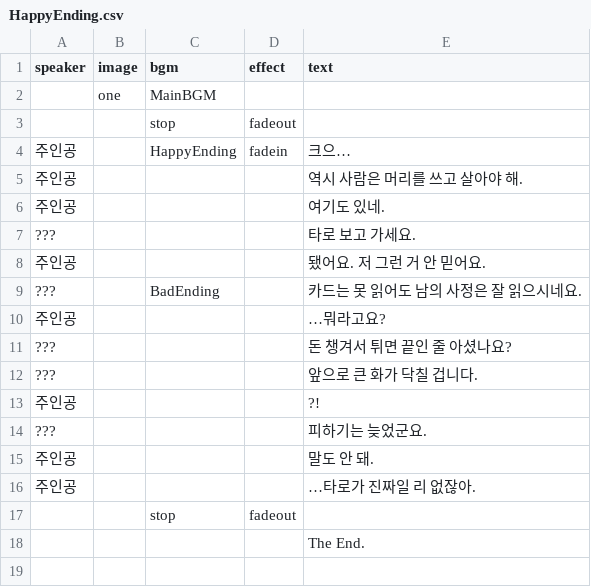
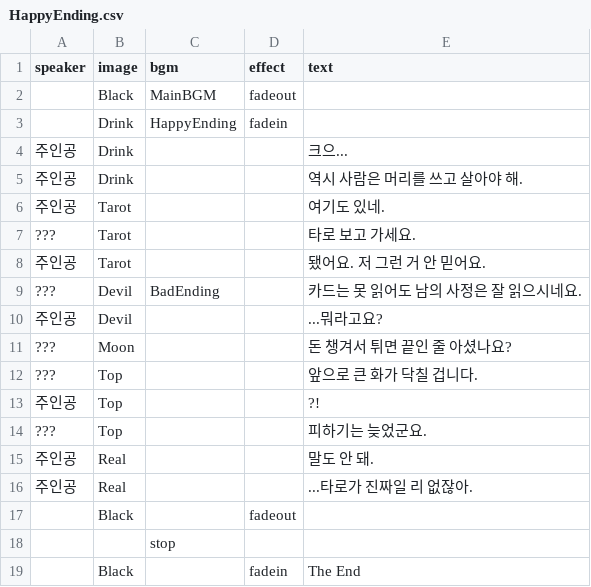
Before and after one commit to lee-ye-eun/2026-gammaruCIEN-gamejam, a CSV file: Assets/05_Datas/Story/HappyEnding.csv, drawn as a sheet.

```diff
--- a/Assets/05_Datas/Story/HappyEnding.csv
+++ b/Assets/05_Datas/Story/HappyEnding.csv
@@ -1,18 +1,19 @@
 speaker,image,bgm,effect,text
-,one,MainBGM,,
-,,stop,fadeout,
-주인공,,HappyEnding,fadein, 크으…
-주인공,,,, 역시 사람은 머리를 쓰고 살아야 해.
-주인공,,,, 여기도 있네.
-???,,,, 타로 보고 가세요.
-주인공,,,, 됐어요. 저 그런 거 안 믿어요.
-???,,BadEnding,, 카드는 못 읽어도 남의 사정은 잘 읽으시네요.
-주인공,,,, …뭐라고요?
-???,,,, 돈 챙겨서 튀면 끝인 줄 아셨나요?
-???,,,, 앞으로 큰 화가 닥칠 겁니다.
-주인공,,,, ?!
-???,,,, 피하기는 늦었군요.
-주인공,,,, 말도 안 돼.
-주인공,,,, …타로가 진짜일 리 없잖아.
-,,stop,fadeout,
- ,,,,The End.
+,Black,MainBGM,fadeout,
+,Drink,HappyEnding,fadein,
+주인공,Drink,,,크으...
+주인공,Drink,,,역시 사람은 머리를 쓰고 살아야 해.
+주인공,Tarot,,,여기도 있네.
+???,Tarot,,,타로 보고 가세요.
+주인공,Tarot,,,됐어요. 저 그런 거 안 믿어요.
+???,Devil,BadEnding,,카드는 못 읽어도 남의 사정은 잘 읽으시네요.
+주인공,Devil,,,...뭐라고요?
+???,Moon,,,돈 챙겨서 튀면 끝인 줄 아셨나요?
+???,Top,,,앞으로 큰 화가 닥칠 겁니다.
+주인공,Top,,,?!
+???,Top,,,피하기는 늦었군요.
+주인공,Real,,,말도 안 돼.
+주인공,Real,,,...타로가 진짜일 리 없잖아.
+,Black,,fadeout,
+,,stop,,
+,Black,,fadein,The End
```
Also changed, not shown: Assets/05_Datas/Story/BadEnding.csv, Assets/05_Datas/Story/Prologue.csv, 43 other files.
